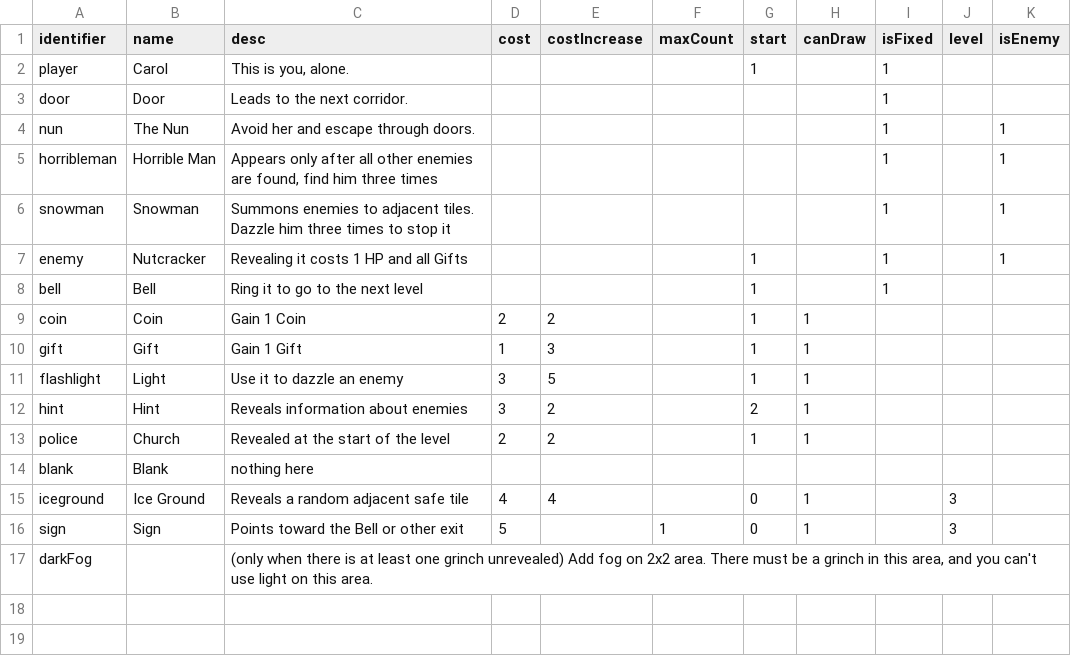
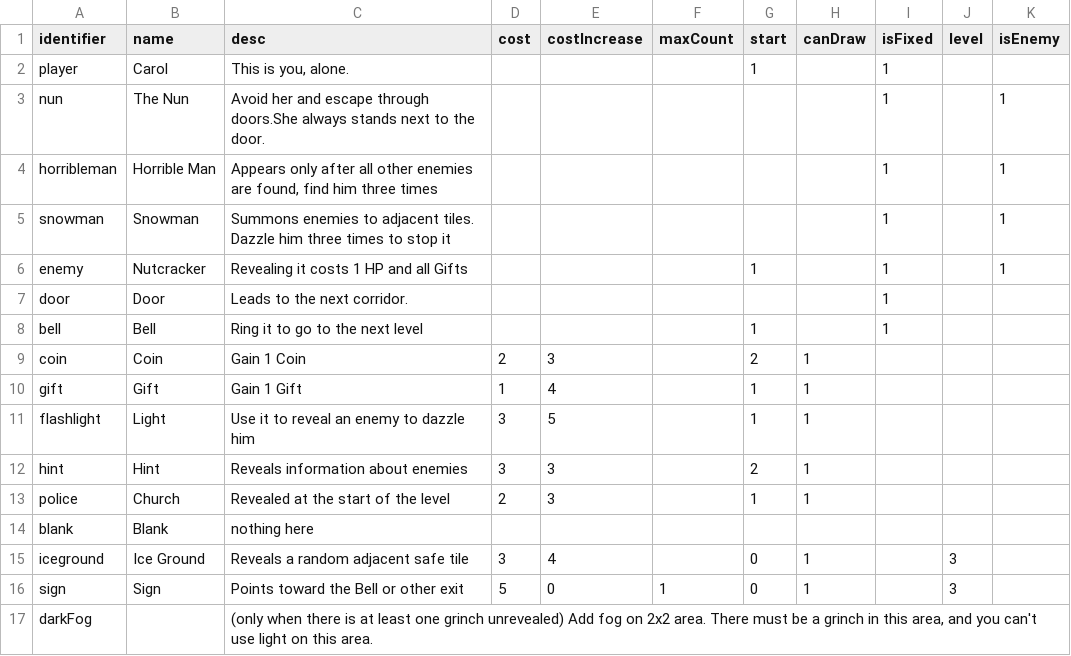
Before and after one commit to shshwdr/christmasLightRing, a CSV file: Assets/Resources/csv/card.csv, drawn as a sheet.

```diff
--- a/Assets/Resources/csv/card.csv
+++ b/Assets/Resources/csv/card.csv
@@ -2,4 +2,3 @@
 player,Carol,"This is you, alone.",,,,1,,1,,
-door,Door,Leads to the next corridor.,,,,,,1,,
-nun,The Nun,Avoid her and escape through doors.,,,,,,1,,1
+nun,The Nun,Avoid her and escape through doors.She always stands next to the door.,,,,,,1,,1
 horribleman,Horrible Man,"Appears only after all other enemies are found, find him three times",,,,,,1,,1
@@ -7,11 +6,12 @@ snowman,Snowman,Summons enemies to adjacent tiles. Dazzle him three times to sto
 enemy,Nutcracker,Revealing it costs 1 HP and all Gifts,,,,1,,1,,1
+door,Door,Leads to the next corridor.,,,,,,1,,
 bell,Bell,Ring it to go to the next level,,,,1,,1,,
-coin,Coin,Gain 1 Coin,2,2,,1,1,,,
-gift,Gift,Gain 1 Gift,1,3,,1,1,,,
-flashlight,Light,Use it to dazzle an enemy,3,5,,1,1,,,
-hint,Hint,Reveals information about enemies,3,2,,2,1,,,
-police,Church,Revealed at the start of the level,2,2,,1,1,,,
+coin,Coin,Gain 1 Coin,2,3,,2,1,,,
+gift,Gift,Gain 1 Gift,1,4,,1,1,,,
+flashlight,Light,Use it to reveal an enemy to dazzle him,3,5,,1,1,,,
+hint,Hint,Reveals information about enemies,3,3,,2,1,,,
+police,Church,Revealed at the start of the level,2,3,,1,1,,,
 blank,Blank,nothing here,,,,,,,,
-iceground,Ice Ground,Reveals a random adjacent safe tile,4,4,,0,1,,3,
-sign,Sign,Points toward the Bell or other exit,5,,1,0,1,,3,
+iceground,Ice Ground,Reveals a random adjacent safe tile,3,4,,0,1,,3,
+sign,Sign,Points toward the Bell or other exit,5,0,1,0,1,,3,
 darkFog,,"(only when there is at least one grinch unrevealed) Add fog on 2x2 area. There must be a grinch in this area, and you can't use light on this area.",,,,,,,,
```
Also changed, not shown: Assets/Resources/csv/level.csv, Assets/Resources/csv/upgrade.csv, 18 other files.
